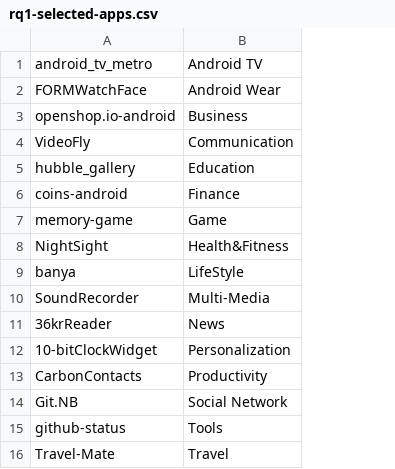
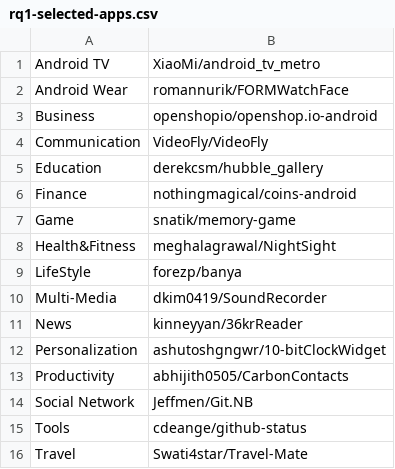
Before and after one commit to ADANAPaper/replication_package, a CSV file: data/RQ1/rq1-selected-apps.csv, drawn as a sheet; removed rows and columns are numbered as before the commit, all else as after; the diff names each change by its address in the sheet, - before the commit and + after, or states it on an @@ line.

Commit message:
updating 16 selected app repo names

```diff
--- a/data/RQ1/rq1-selected-apps.csv
+++ b/data/RQ1/rq1-selected-apps.csv
-column A, rows 1-16: android_tv_metro | FORMWatchFace | openshop.io-android | VideoFly | hubble_gallery | coins-android | memory-game | NightSight | banya | SoundRecorder | 36krReader | 10-bitClockWidget | CarbonContacts | Git.NB | github-status | Travel-Mate
+column B, rows 1-16: XiaoMi/android_tv_metro | romannurik/FORMWatchFace | openshopio/openshop.io-android | VideoFly/VideoFly | derekcsm/hubble_gallery | nothingmagical/coins-android | snatik/memory-game | meghalagrawal/NightSight | forezp/banya | dkim0419/SoundRecorder | kinneyyan/36krReader | ashutoshgngwr/10-bitClockWidget | abhijith0505/CarbonContacts | Jeffmen/Git.NB | cdeange/github-status | Swati4star/Travel-Mate
```
